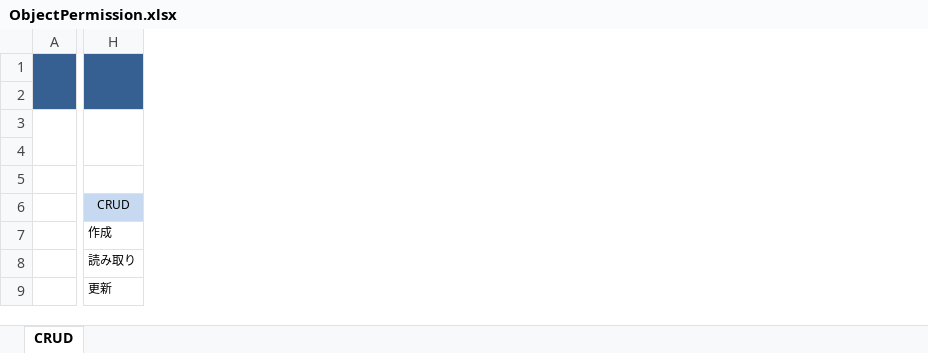
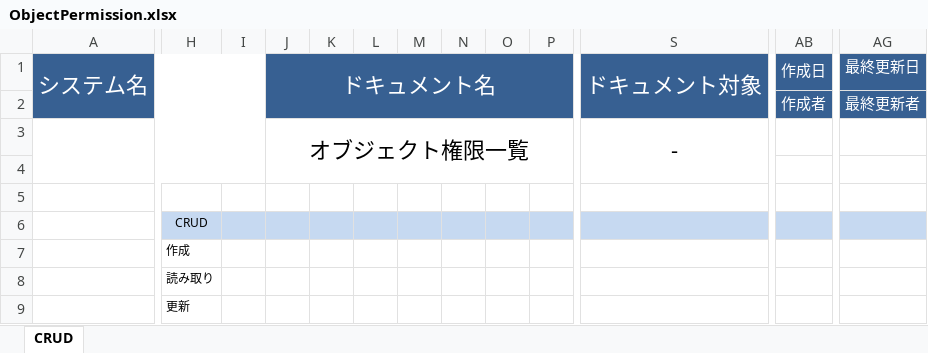
Before and after one commit to hnakto/SalesforceSpec, an Excel workbook: template/ObjectPermission.xlsx, sheet CRUD, drawn as a sheet; only a part is shown, gaps mark what is left out; values as stored, in another font and other column widths than the file's, no borders; removed rows and columns are numbered as before the commit, all else as after; rows hold the shown columns only; the diff covers the shown part only; the diff names each change by its address in the sheet, - before the commit and + after, or states it on an @@ line.

```diff
--- a/template/ObjectPermission.xlsx (sheet CRUD)
+++ b/template/ObjectPermission.xlsx (sheet CRUD)
-column A, empty
+column A, row 1: システム名
+column I, empty
+column J, rows 1-3: ドキュメント名 |  | オブジェクト権限一覧
+column K, empty
+column L, empty
+column M, empty
+column N, empty
+column O, empty
+column P, empty
+column S, rows 1-3: ドキュメント対象 |  | -
+column AB, rows 1-2: 作成日 | 作成者
+column AG, rows 1-2: 最終更新日 | 最終更新者
-row 1: (empty)
+row 1: システム名 |  |  | ドキュメント名 |  |  |  |  |  |  | ドキュメント対象 | 作成日 | 最終更新日
-H1:H2 merged
-row 2: (empty)
+row 2:  |  |  |  |  |  |  |  |  |  |  | 作成者 | 最終更新者
-H3:H4 merged
-row 3: (empty)
+row 3:  |  |  | オブジェクト権限一覧 |  |  |  |  |  |  | -
```
Also changed, not shown: 14 added columns elsewhere in this sheet, template/CustomField.xlsx, template/FieldPermission.xlsx, 2 other files.
